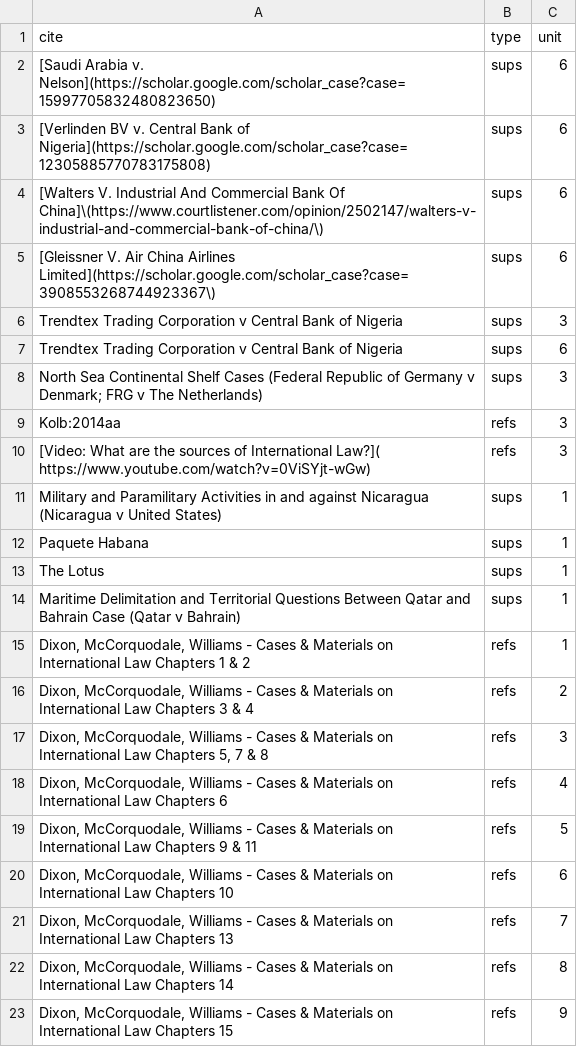
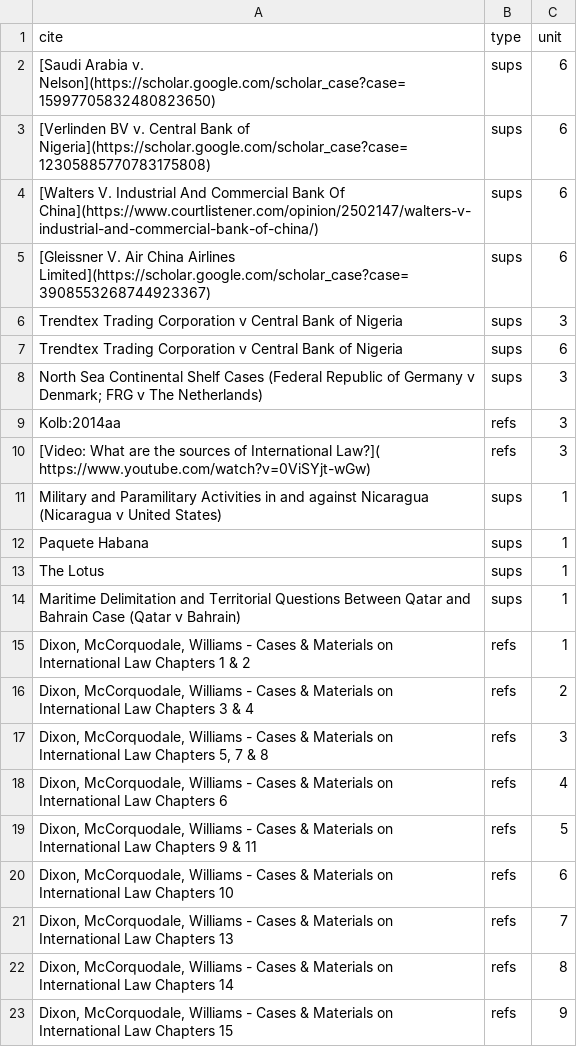
Before and after one commit to joshuascriven/readinglist, a CSV file: syllabus/classify.csv, drawn as a sheet.

```diff
--- a/syllabus/classify.csv
+++ b/syllabus/classify.csv
@@ -3,4 +3,4 @@
 [Verlinden BV v. Central Bank of Nigeria](https://scholar.google.com/scholar_case?case=12305885770783175808),sups,6
-[Walters V. Industrial And Commercial Bank Of China]\(https://www.courtlistener.com/opinion/2502147/walters-v-industrial-and-commercial-bank-of-china/\),sups,6
-[Gleissner V. Air China Airlines Limited](https://scholar.google.com/scholar_case?case=3908553268744923367\),sups,6
+[Walters V. Industrial And Commercial Bank Of China](https://www.courtlistener.com/opinion/2502147/walters-v-industrial-and-commercial-bank-of-china/),sups,6
+[Gleissner V. Air China Airlines Limited](https://scholar.google.com/scholar_case?case=3908553268744923367),sups,6
 Trendtex Trading Corporation v Central Bank of Nigeria,sups,3
```
Also changed, not shown: 2 other files.
